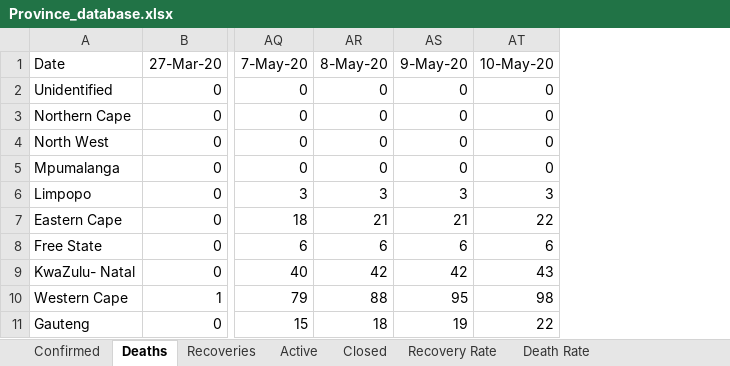
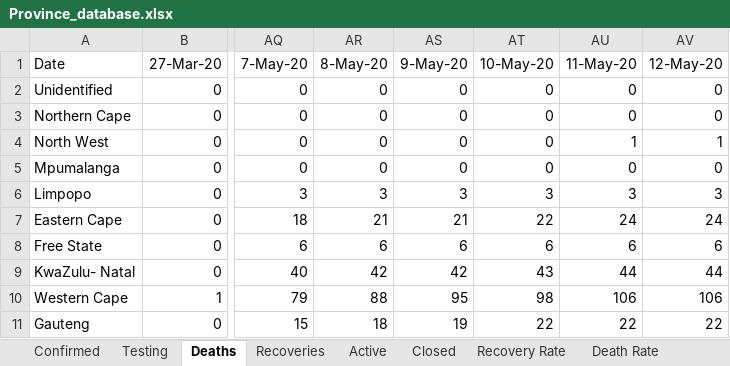
Before and after one commit to pkantue/covid2019, an Excel workbook: Data/Covid2019/SA_data_archive/Province_database.xlsx, sheet Deaths, drawn as a sheet; only a part is shown, gaps mark what is left out; values as stored, in another font and other column widths than the file's, no borders; charts and pictures not drawn; the diff names each change by its address in the sheet, - before the commit and + after, or states it on an @@ line.

```diff
--- a/Data/Covid2019/SA_data_archive/Province_database.xlsx (sheet Deaths)
+++ b/Data/Covid2019/SA_data_archive/Province_database.xlsx (sheet Deaths)
+sheet tab: Testing
+column AU (11-May-20), rows 2-11: 0 | 0 | 1 | 0 | 3 | 24 | 6 | 44 | 106 | 22
+column AV (12-May-20), rows 2-11: 0 | 0 | 1 | 0 | 3 | 24 | 6 | 44 | 106 | 22
```
Also changed, not shown: sheet Death Rate, sheet Active, sheet Recoveries, sheet Confirmed, sheet Closed, sheet Recovery Rate, charts or pictures.
